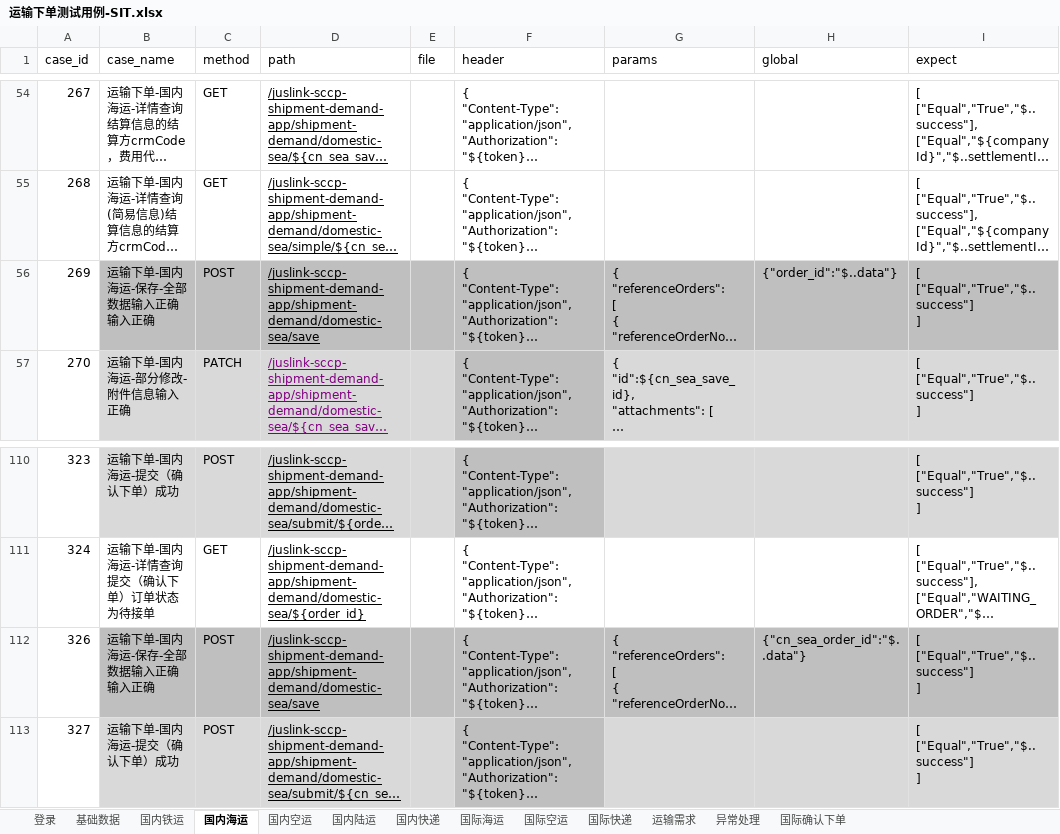
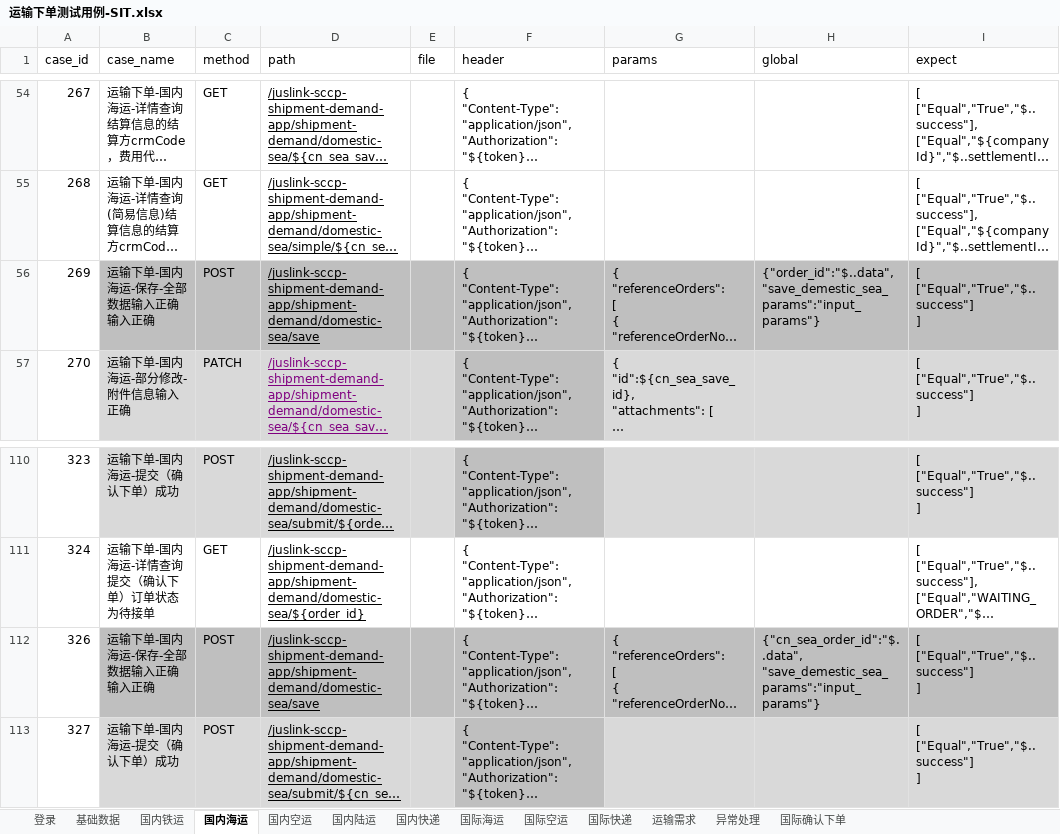
Before and after one commit to tan0833/dynamic_inventory_api, an Excel workbook: data/运输下单测试用例-SIT.xlsx, sheet 国内海运, drawn as a sheet; only a part is shown, gaps mark what is left out; long unchanged cells end in …; values as stored, in another font and other column widths than the file's, no borders; ↵ is a line break in a cell; the diff names each change by its address in the sheet, - before the commit and + after, or states it on an @@ line.

```diff
--- a/data/运输下单测试用例-SIT.xlsx (sheet 国内海运)
+++ b/data/运输下单测试用例-SIT.xlsx (sheet 国内海运)
-H56 (global): {"order_id":"$..data"}
+H56 (global): {"order_id":"$..data", ↵ "save_demestic_sea_params":"input_params"}
-H112 (global): {"cn_sea_order_id":"$..data"}
+H112 (global): {"cn_sea_order_id":"$..data", ↵ "save_demestic_sea_params":"input_params"}
```
Also changed, not shown: sheet 国内快递, sheet 国际快递, sheet 国内陆运, sheet 国际空运, sheet 国内铁运, sheet 国际海运, 1 more sheet, 23 other files.
